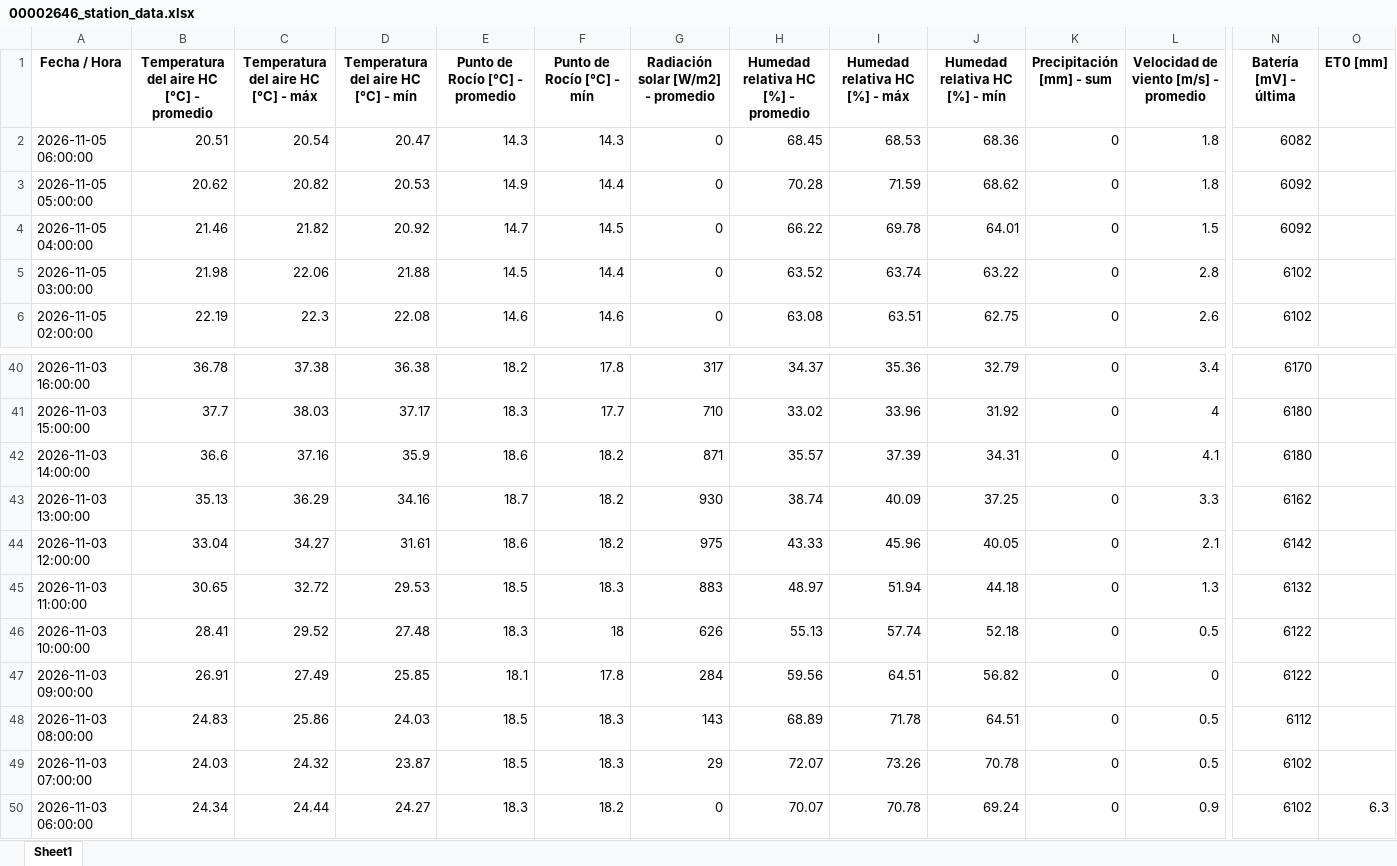
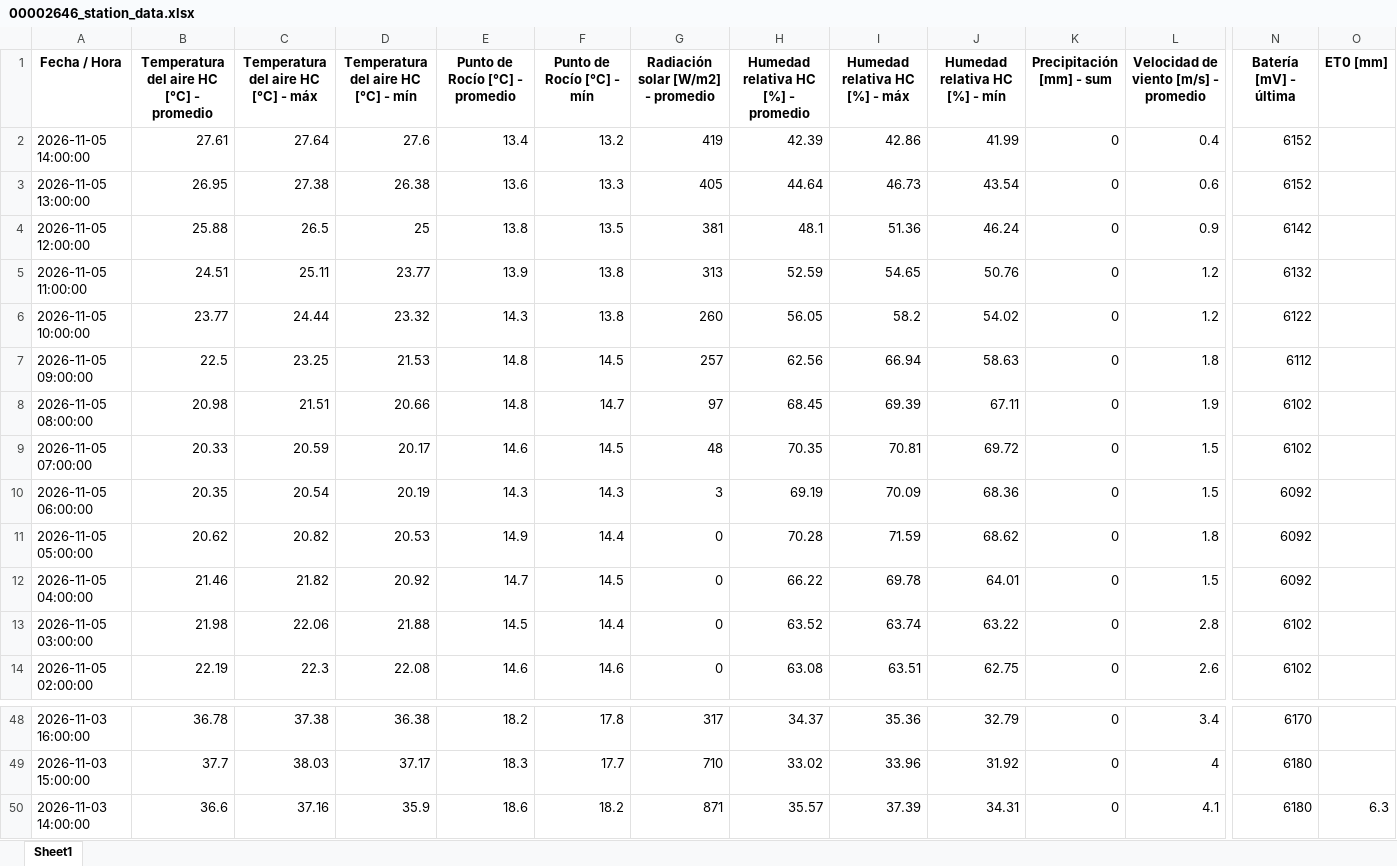
Before and after one commit to intasalta/imetos, an Excel workbook: 00002646_station_data.xlsx, sheet Sheet1, drawn as a sheet; only a part is shown, gaps mark what is left out; values as stored, in another font and other column widths than the file's, no borders; removed rows and columns are numbered as before the commit, all else as after; rows hold the shown columns only; the diff names each change by its address in the sheet, - before the commit and + after, or states it on an @@ line.

```diff
--- a/00002646_station_data.xlsx (sheet Sheet1)
+++ b/00002646_station_data.xlsx (sheet Sheet1)
+row 2: 2026-11-05 14:00:00 | 27.61 | 27.64 | 27.6 | 13.4 | 13.2 | 419 | 42.39 | 42.86 | 41.99 | 0 | 0.4 | 6152
+row 3: 2026-11-05 13:00:00 | 26.95 | 27.38 | 26.38 | 13.6 | 13.3 | 405 | 44.64 | 46.73 | 43.54 | 0 | 0.6 | 6152
+row 4: 2026-11-05 12:00:00 | 25.88 | 26.5 | 25 | 13.8 | 13.5 | 381 | 48.1 | 51.36 | 46.24 | 0 | 0.9 | 6142
+row 5: 2026-11-05 11:00:00 | 24.51 | 25.11 | 23.77 | 13.9 | 13.8 | 313 | 52.59 | 54.65 | 50.76 | 0 | 1.2 | 6132
+row 6: 2026-11-05 10:00:00 | 23.77 | 24.44 | 23.32 | 14.3 | 13.8 | 260 | 56.05 | 58.2 | 54.02 | 0 | 1.2 | 6122
+row 7: 2026-11-05 09:00:00 | 22.5 | 23.25 | 21.53 | 14.8 | 14.5 | 257 | 62.56 | 66.94 | 58.63 | 0 | 1.8 | 6112
+row 8: 2026-11-05 08:00:00 | 20.98 | 21.51 | 20.66 | 14.8 | 14.7 | 97 | 68.45 | 69.39 | 67.11 | 0 | 1.9 | 6102
+row 9: 2026-11-05 07:00:00 | 20.33 | 20.59 | 20.17 | 14.6 | 14.5 | 48 | 70.35 | 70.81 | 69.72 | 0 | 1.5 | 6102
-B10: 20.51
+B10: 20.35
-D10: 20.47
+D10: 20.19
-G10: 0
+G10: 3
-H10: 68.45
+H10: 69.19
-I10 (Humedad relativa HC [%] - máx): 68.53
+I10 (Humedad relativa HC [%] - máx): 70.09
-L10: 1.8
+L10: 1.5
-N10 (Batería [mV] - última): 6082
+N10 (Batería [mV] - última): 6092
-O50 (ET0 [mm]): (empty)
+O50 (ET0 [mm]): 6.3
-row 43: 2026-11-03 13:00:00 | 35.13 | 36.29 | 34.16 | 18.7 | 18.2 | 930 | 38.74 | 40.09 | 37.25 | 0 | 3.3 | 6162
-row 44: 2026-11-03 12:00:00 | 33.04 | 34.27 | 31.61 | 18.6 | 18.2 | 975 | 43.33 | 45.96 | 40.05 | 0 | 2.1 | 6142
-row 45: 2026-11-03 11:00:00 | 30.65 | 32.72 | 29.53 | 18.5 | 18.3 | 883 | 48.97 | 51.94 | 44.18 | 0 | 1.3 | 6132
-row 46: 2026-11-03 10:00:00 | 28.41 | 29.52 | 27.48 | 18.3 | 18 | 626 | 55.13 | 57.74 | 52.18 | 0 | 0.5 | 6122
-row 47: 2026-11-03 09:00:00 | 26.91 | 27.49 | 25.85 | 18.1 | 17.8 | 284 | 59.56 | 64.51 | 56.82 | 0 | 0 | 6122
-row 48: 2026-11-03 08:00:00 | 24.83 | 25.86 | 24.03 | 18.5 | 18.3 | 143 | 68.89 | 71.78 | 64.51 | 0 | 0.5 | 6112
-row 49: 2026-11-03 07:00:00 | 24.03 | 24.32 | 23.87 | 18.5 | 18.3 | 29 | 72.07 | 73.26 | 70.78 | 0 | 0.5 | 6102
-row 50: 2026-11-03 06:00:00 | 24.34 | 24.44 | 24.27 | 18.3 | 18.2 | 0 | 70.07 | 70.78 | 69.24 | 0 | 0.9 | 6102 | 6.3
```
Also changed, not shown: 00002586_station_data.xlsx, 4 other files.
